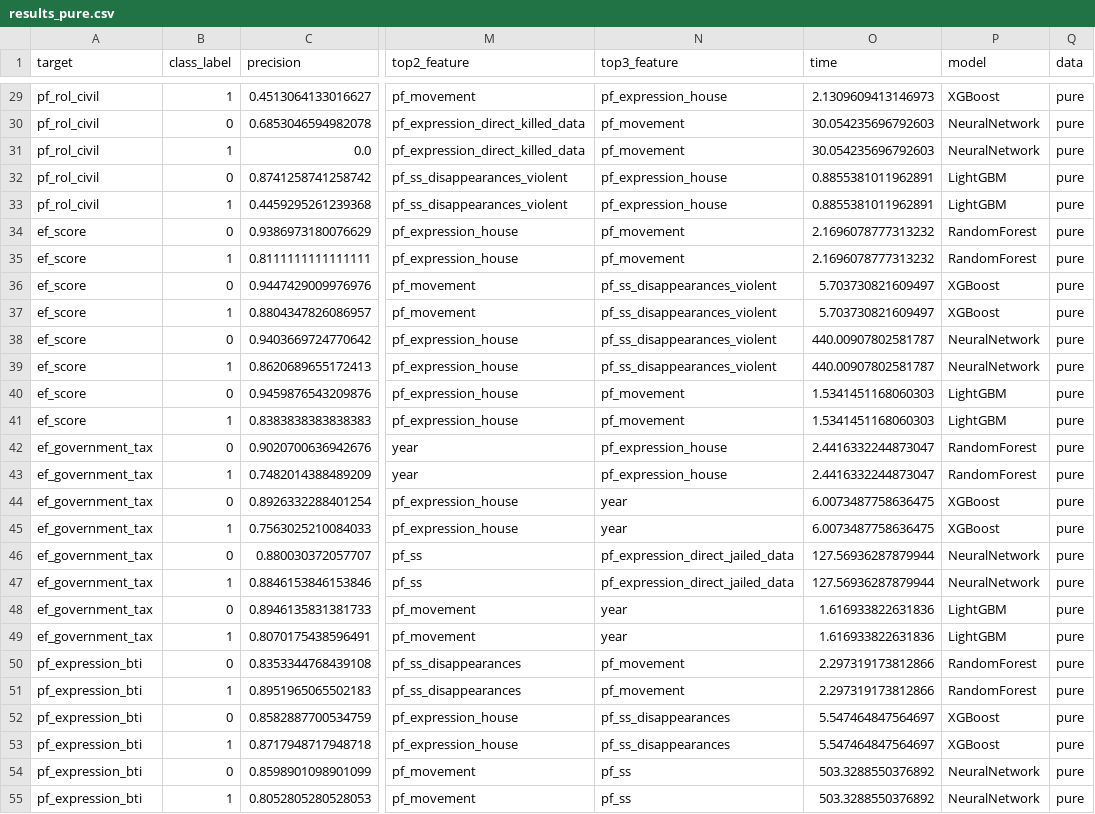
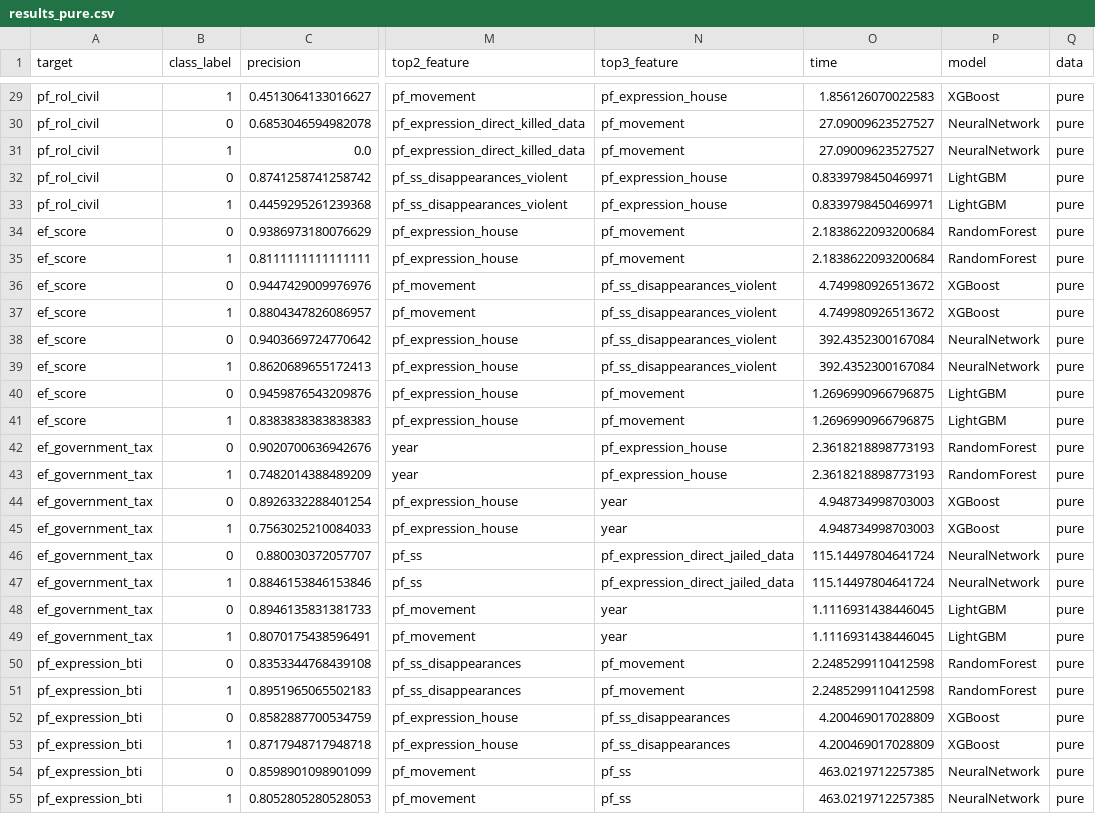
Before and after one commit to albertbanke/thesis_missing_data_2023, a CSV file: results_pure.csv, drawn as a sheet; only a part is shown, gaps mark what is left out; the diff covers the shown part only; the diff names each change by its address in the sheet, - before the commit and + after, or states it on an @@ line.

```diff
--- a/results_pure.csv
+++ b/results_pure.csv
-O29 (time): 2.1309609413146973
+O29 (time): 1.856126070022583
-O30:O31 (time): 30.054235696792603
+O30:O31 (time): 27.09009623527527
-O32:O33 (time): 0.8855381011962891
+O32:O33 (time): 0.8339798450469971
-O34:O35 (time): 2.1696078777313232
+O34:O35 (time): 2.1838622093200684
-O36:O37 (time): 5.703730821609497
+O36:O37 (time): 4.749980926513672
-O38:O39 (time): 440.00907802581787
+O38:O39 (time): 392.4352300167084
-O40:O41 (time): 1.5341451168060303
+O40:O41 (time): 1.2696990966796875
-O42:O43 (time): 2.4416332244873047
+O42:O43 (time): 2.3618218898773193
-O44:O45 (time): 6.0073487758636475
+O44:O45 (time): 4.948734998703003
-O46:O47 (time): 127.56936287879944
+O46:O47 (time): 115.14497804641724
-O48:O49 (time): 1.616933822631836
+O48:O49 (time): 1.1116931438446045
-O50:O51 (time): 2.297319173812866
+O50:O51 (time): 2.2485299110412598
-O52:O53 (time): 5.547464847564697
+O52:O53 (time): 4.200469017028809
-O54:O55 (time): 503.3288550376892
+O54:O55 (time): 463.0219712257385
```
Also changed, not shown: 37 edited cells elsewhere in this file.
